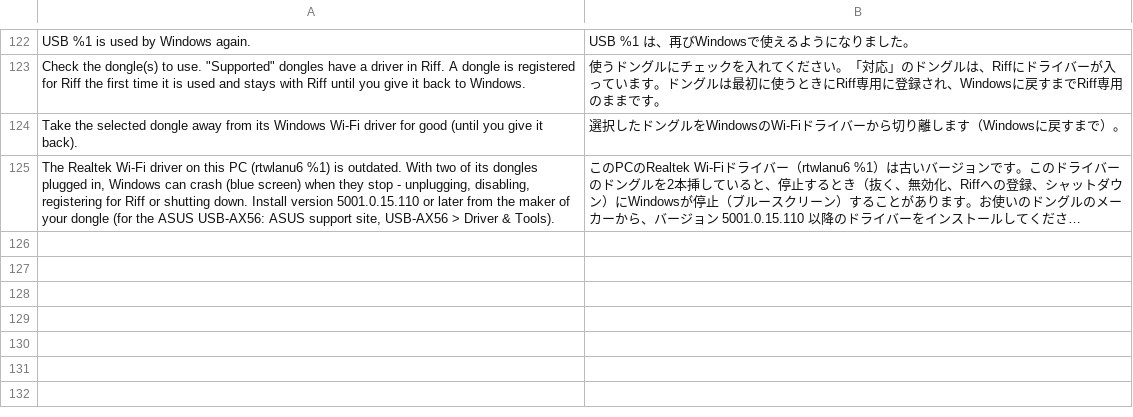
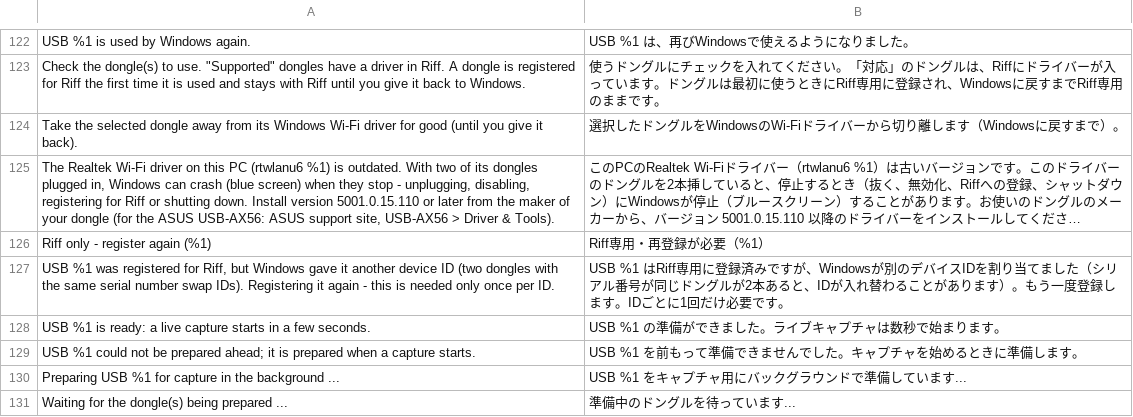
Before and after one commit to UAJ-Studio/riff, a TSV file: i18n/wireless_ja.tsv, drawn as a sheet; only a part is shown, gaps mark what is left out; long unchanged cells end in …; the diff names each change by its address in the sheet, - before the commit and + after, or states it on an @@ line.

```diff
--- a/i18n/wireless_ja.tsv
+++ b/i18n/wireless_ja.tsv
+row 126: Riff only - register again (%1) | Riff専用・再登録が必要（%1）
+row 127: USB %1 was registered for Riff, but Windows gave it another device ID (two dongles with the same serial number swap IDs). Registering it again - this is needed only once per ID. | USB %1 はRiff専用に登録済みですが、Windowsが別のデバイスIDを割り当てました（シリアル番号が同じドングルが2本あると、IDが入れ替わることがあります）。もう一度登録します。IDごとに1回だけ必要です。
+row 128: USB %1 is ready: a live capture starts in a few seconds. | USB %1 の準備ができました。ライブキャプチャは数秒で始まります。
+row 129: USB %1 could not be prepared ahead; it is prepared when a capture starts. | USB %1 を前もって準備できませんでした。キャプチャを始めるときに準備します。
+row 130: Preparing USB %1 for capture in the background ... | USB %1 をキャプチャ用にバックグラウンドで準備しています...
+row 131: Waiting for the dongle(s) being prepared ... | 準備中のドングルを待っています...
```
Also changed, not shown: 12 other files.
